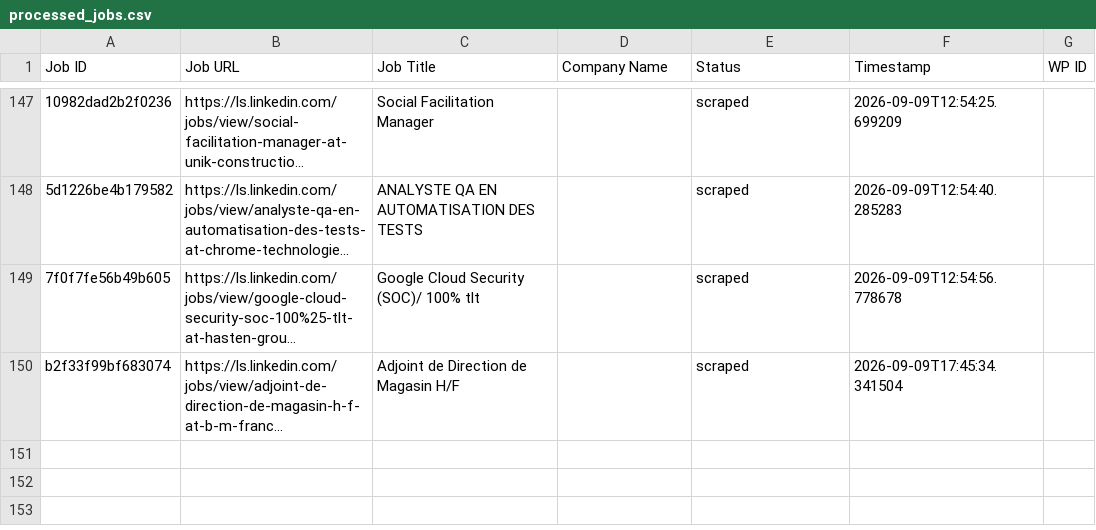
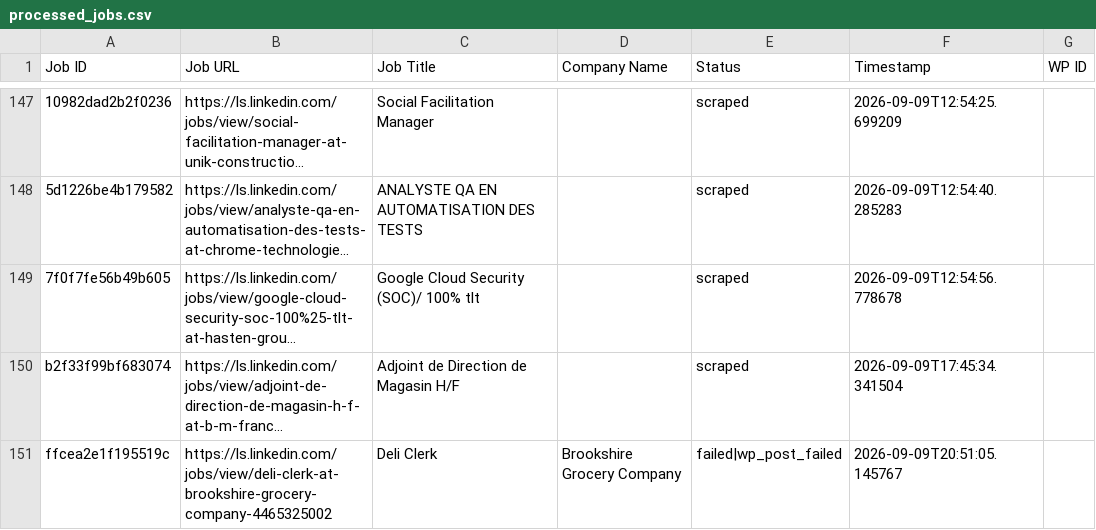
Before and after one commit to innovationinc2000/ls, a CSV file: processed_jobs.csv, drawn as a sheet; only a part is shown, gaps mark what is left out; long unchanged cells end in …; the diff names each change by its address in the sheet, - before the commit and + after, or states it on an @@ line.

```diff
--- a/processed_jobs.csv
+++ b/processed_jobs.csv
+row 151: ffcea2e1f195519c | https://ls.linkedin.com/jobs/view/deli-clerk-at-brookshire-grocery-company-4465325002 | Deli Clerk | Brookshire Grocery Company | failed|wp_post_failed | 2026-09-09T20:51:05.145767
```
